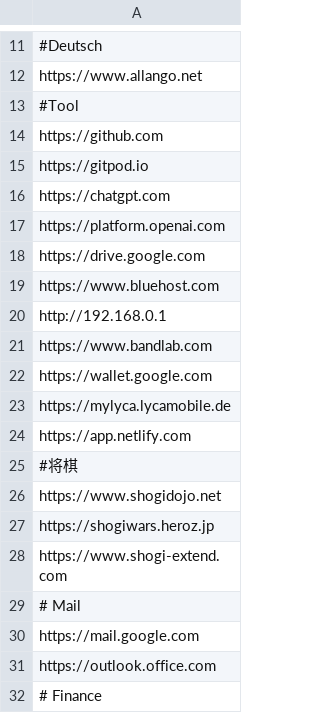
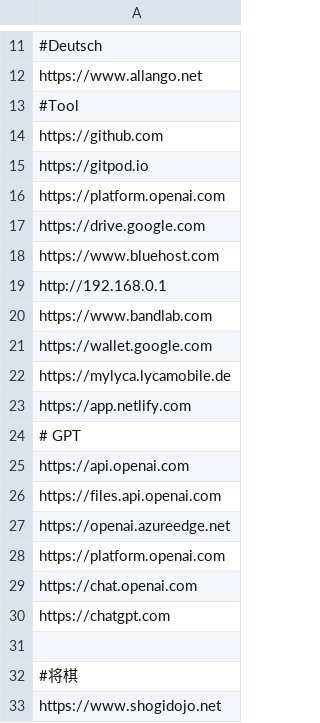
Before and after one commit to LoveKapibarasan/Linux_device_manager, a CSV file: white_list_2/white_list.csv, drawn as a sheet; only a part is shown, gaps mark what is left out; the shorter side is filled out with more unchanged rows.

```diff
--- a/white_list_2/white_list.csv
+++ b/white_list_2/white_list.csv
@@ -15,3 +15,2 @@ https://github.com
 https://gitpod.io
-https://chatgpt.com
 https://platform.openai.com
@@ -24,2 +23,10 @@ https://mylyca.lycamobile.de
 https://app.netlify.com
+# GPT
+https://api.openai.com
+https://files.api.openai.com
+https://openai.azureedge.net
+https://platform.openai.com
+https://chat.openai.com
+https://chatgpt.com
+
 #将棋
```
Also changed, not shown: white_list_2/block_list.csv, 9 other files.
